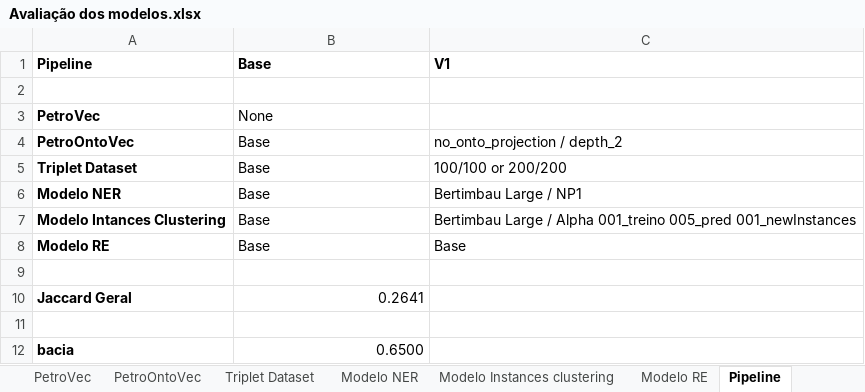
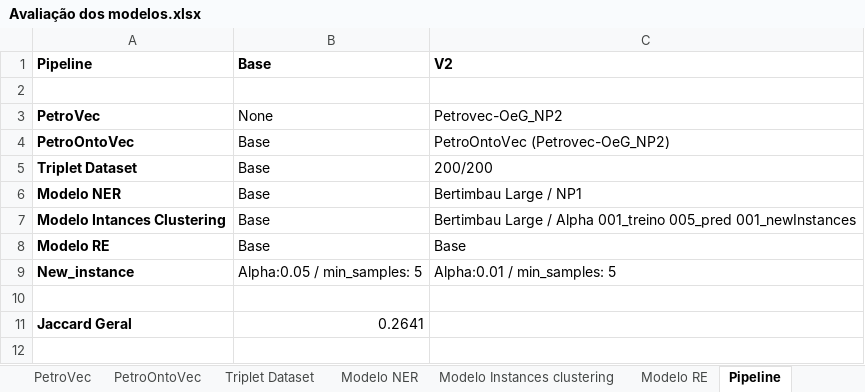
Before and after one commit to Petroles/Petro_KGraph, an Excel workbook: Evaluation/Avaliação dos modelos.xlsx, sheet Pipeline, drawn as a sheet; only a part is shown; the shorter side is filled out with more unchanged rows; values as stored, in another font and other column widths than the file's, no borders; the diff names each change by its address in the sheet, - before the commit and + after, or states it on an @@ line.

```diff
--- a/Evaluation/Avaliação dos modelos.xlsx (sheet Pipeline)
+++ b/Evaluation/Avaliação dos modelos.xlsx (sheet Pipeline)
-C1: V1
+C1: V2
-C3: (empty)
+C3: Petrovec-OeG_NP2
-C4: no_onto_projection / depth_2
+C4: PetroOntoVec (Petrovec-OeG_NP2)
-C5: 100/100 or 200/200
+C5: 200/200
+row 9: New_instance | Alpha:0.05 / min_samples: 5 | Alpha:0.01 / min_samples: 5
```
Also changed, not shown: sheet Modelo Instances clustering, sheet PetroOntoVec, sheet Modelo RE, sheet Modelo NER, sheet Triplet Dataset, 2 other files.
